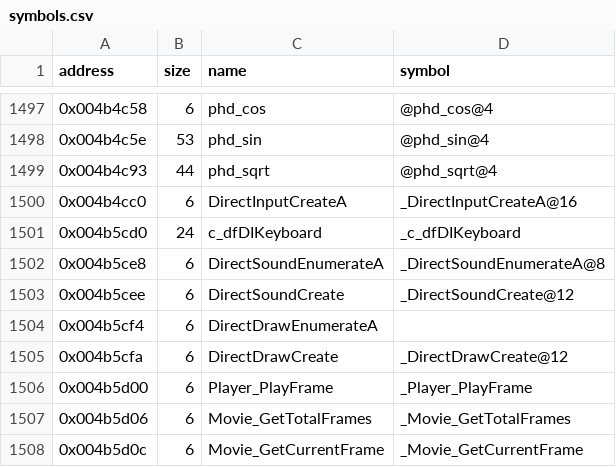
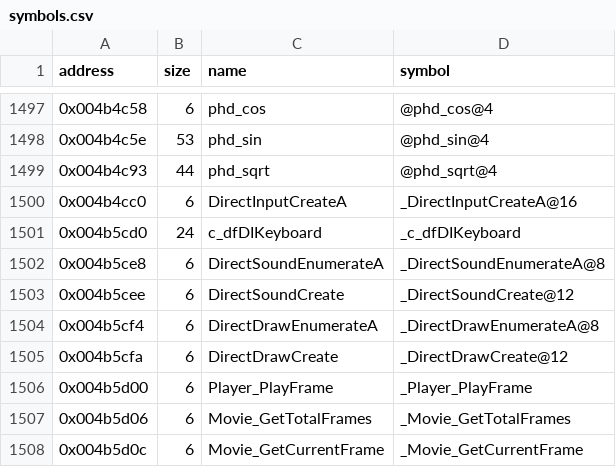
Before and after one commit to LostArtefacts/tr03, a CSV file: config/symbols.csv, drawn as a sheet; only a part is shown, gaps mark what is left out.

```diff
--- a/config/symbols.csv
+++ b/config/symbols.csv
@@ -1503,3 +1503,3 @@ address,size,name,symbol
 0x004b5cee,6,DirectSoundCreate,_DirectSoundCreate@12
-0x004b5cf4,6,DirectDrawEnumerateA,
+0x004b5cf4,6,DirectDrawEnumerateA,_DirectDrawEnumerateA@8
 0x004b5cfa,6,DirectDrawCreate,_DirectDrawCreate@12
```
Also changed, not shown: 3 other files.
